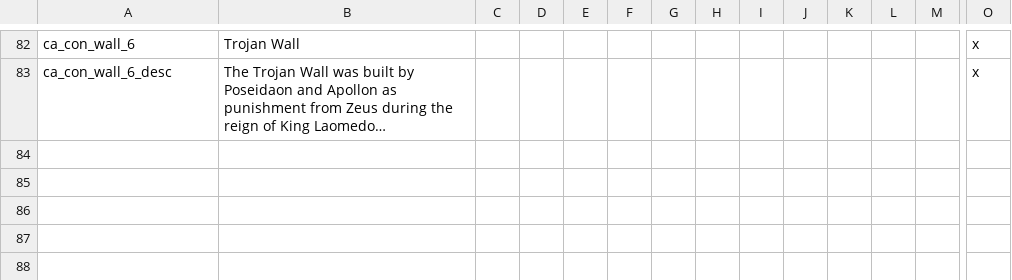
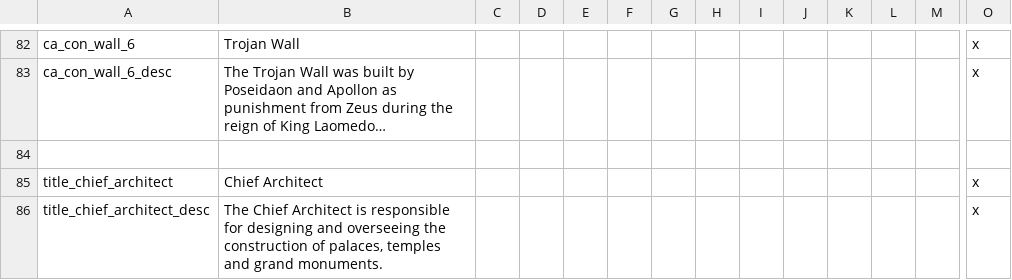
Before and after one commit to Conramagne/Bronze-Age-Mod, a CSV file: Fluvial Kings/localisation/000_vanilla_overrides.csv, drawn as a sheet; only a part is shown, gaps mark what is left out; long unchanged cells end in …; rows hold the shown columns only; the diff names each change by its address in the sheet, - before the commit and + after, or states it on an @@ line.

```diff
--- a/Fluvial Kings/localisation/000_vanilla_overrides.csv
+++ b/Fluvial Kings/localisation/000_vanilla_overrides.csv
+row 84: (empty)
+row 85: title_chief_architect | Chief Architect |  |  |  |  |  |  |  |  |  |  |  | x
+row 86: title_chief_architect_desc | The Chief Architect is responsible for designing and overseeing the construction of palaces, temples and grand monuments. |  |  |  |  |  |  |  |  |  |  |  | x
```
Also changed, not shown: Fluvial Kings/localisation/00_fluvial_kings.csv, Fluvial Kings/localisation/00_greek_empire.csv, 36 other files.
